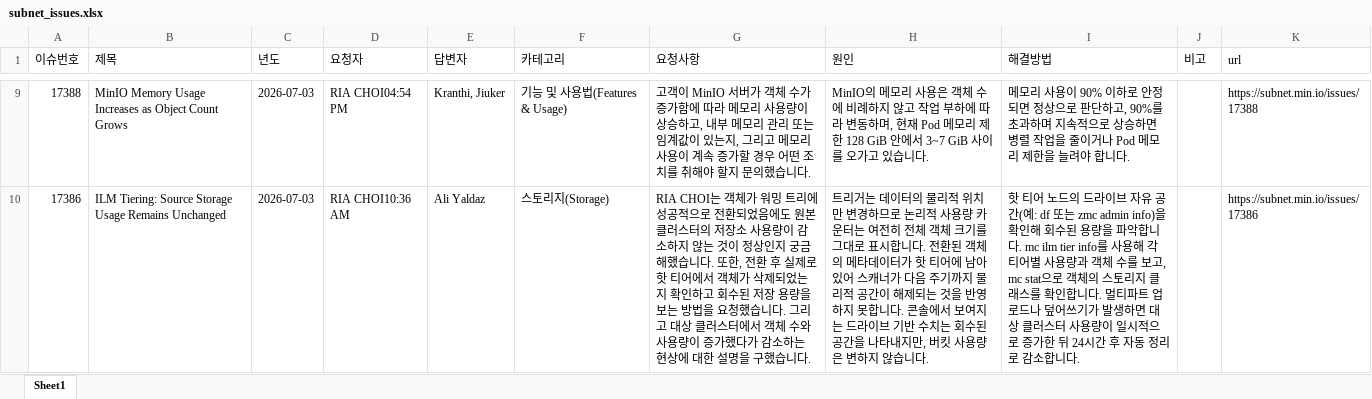
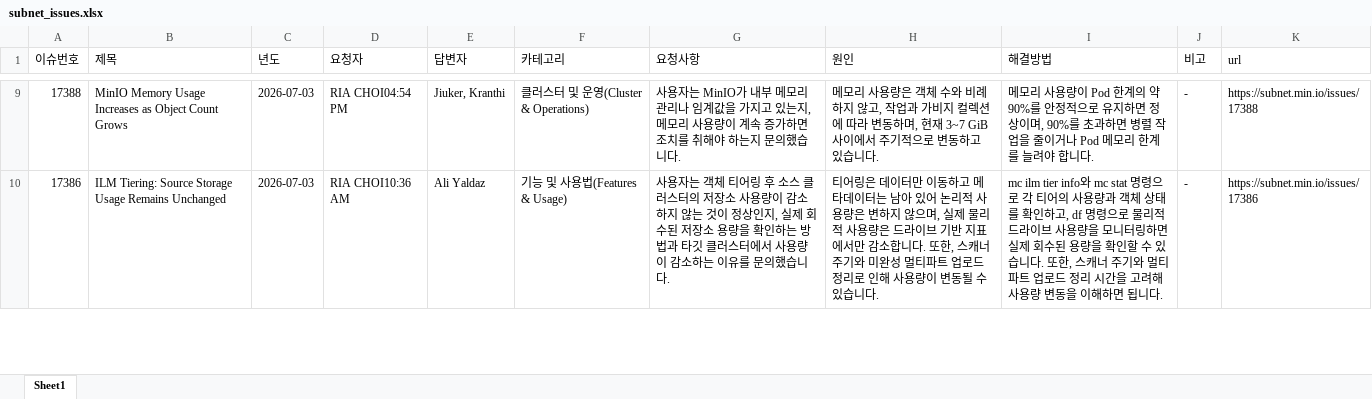
Before and after one commit to mungOps/mungops.github.io, an Excel workbook: subnet_issues.xlsx, sheet Sheet1, drawn as a sheet; only a part is shown, gaps mark what is left out; values as stored, in another font and other column widths than the file's, no borders; the diff covers the shown part only; the diff names each change by its address in the sheet, - before the commit and + after, or states it on an @@ line.

```diff
--- a/subnet_issues.xlsx (sheet Sheet1)
+++ b/subnet_issues.xlsx (sheet Sheet1)
-E9 (답변자): Kranthi, Jiuker
+E9 (답변자): Jiuker, Kranthi
-F9 (카테고리): 기능 및 사용법(Features & Usage)
+F9 (카테고리): 클러스터 및 운영(Cluster & Operations)
-G9 (요청사항): 고객이 MinIO 서버가 객체 수가 증가함에 따라 메모리 사용량이 상승하고, 내부 메모리 관리 또는 임계값이 있는지, 그리고 메모리 사용이 계속 증가할 경우 어떤 조치를 취해야 할지 문의…
+G9 (요청사항): 사용자는 MinIO가 내부 메모리 관리나 임계값을 가지고 있는지, 메모리 사용량이 계속 증가하면 조치를 취해야 하는지 문의…
-H9 (원인): MinIO의 메모리 사용은 객체 수에 비례하지 않고 작업 부하에 따라 변동하며, 현재 Pod 메모리 제한 128 GiB 안에서 3~7 GiB 사이를 오가고 있습…
+H9 (원인): 메모리 사용량은 객체 수와 비례하지 않고, 작업과 가비지 컬렉션에 따라 변동하며, 현재 3~7 GiB 사이에서 주기적으로 변동하고 있습…
-I9 (해결방법): …리 사용이 90% 이하로 안정되면 정상으로 판단하고, 90%를 초과하며 지속적으로 상승하면 병렬 작업을 줄이거나 Pod 메모리 제한을 늘려야…
+I9 (해결방법): …리 사용량이 Pod 한계의 약 90%를 안정적으로 유지하면 정상이며, 90%를 초과하면 병렬 작업을 줄이거나 Pod 메모리 한계를 늘려야…
-J9:J10 (비고): (empty)
+J9:J10 (비고): -
-F10 (카테고리): 스토리지(Storage)
+F10 (카테고리): 기능 및 사용법(Features & Usage)
-G10 (요청사항): RIA CHOI는 객체가 워밍 트리에 성공적으로 전환되었음에도 원본 클러스터의 저장소 사용량이 감소하지 않는 것이 정상인지 궁금해했습니다. 또한, 전환 후 실제로 핫 티어에서 객체가 삭제되었는지 확인하고 회수된 저장 용량을 보는 방법을 요청했습니다. 그리고 대상 클러스터에서 객체 수와 사용량이 증가했다가 감소하는 현상에 대한 설명을 구했습니다…
+G10 (요청사항): 사용자는 객체 티어링 후 소스 클러스터의 저장소 사용량이 감소하지 않는 것이 정상인지, 실제 회수된 저장소 용량을 확인하는 방법과 타깃 클러스터에서 사용량이 감소하는 이유를 문의했습니다…
-H10 (원인): 트리거는 데이터의 물리적 위치만 변경하므로 논리적 사용량 카운터는 여전히 전체 객체 크기를 그대로 표시합니다. 전환된 객체의 메타데이터가 핫 티어에 남아 있어 스캐너가 다음 주기까지 물리적 공간이 해제되는 것을 반영하지 못합니다. 콘솔에서 보여지는 드라이브 기반 수치는 회수된 공간을 나타내지만, 버킷 사용량은 변하지 않습니다.
+H10 (원인): 티어링은 데이터만 이동하고 메타데이터는 남아 있어 논리적 사용량은 변하지 않으며, 실제 물리적 사용량은 드라이브 기반 지표에서만 감소합니다. 또한, 스캐너 주기와 미완성 멀티파트 업로드 정리로 인해 사용량이 변동될 수 있습니다.
-I10 (해결방법): 핫 티어 노드의 드라이브 자유 공간(예: df 또는 zmc admin info)을 확인해 회수된 용량을 파악합니다. mc ilm tier info를 사용해 각 티어별 사용량과 객체 수를 보고, mc stat으로 객체의 스토리지 클래스를 확인합니다. 멀티파트 업로드나 덮어쓰기가 발생하면 대상 클러스터 사용량이 일시적으로 증가한 뒤 24시간 후 자동 정리로 감소합니다.
+I10 (해결방법): mc ilm tier info와 mc stat 명령으로 각 티어의 사용량과 객체 상태를 확인하고, df 명령으로 물리적 드라이브 사용량을 모니터링하면 실제 회수된 용량을 확인할 수 있습니다. 또한, 스캐너 주기와 멀티파트 업로드 정리 시간을 고려해 사용량 변동을 이해하면 됩니다.
```
Also changed, not shown: 489 edited cells elsewhere in this sheet.
